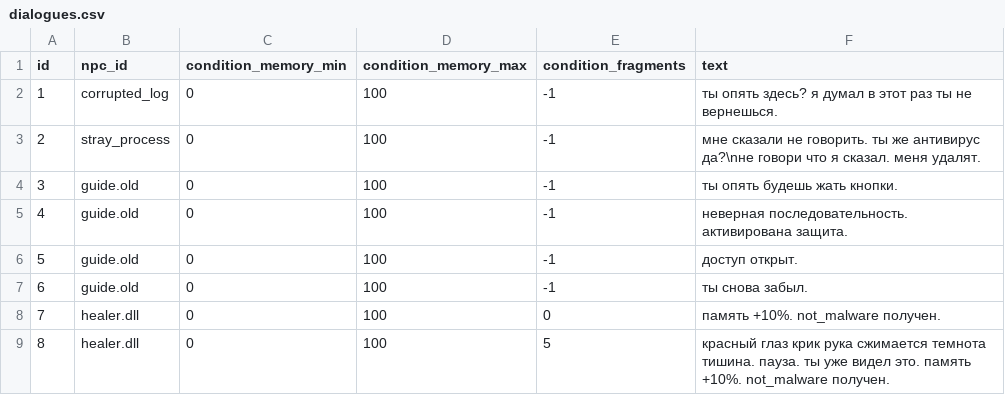
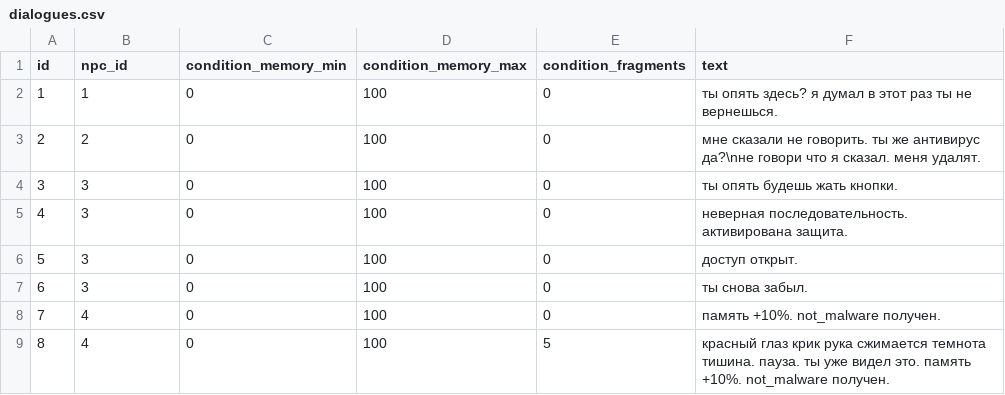
Before and after one commit to p0sd7/KERNEL_PANIC, a CSV file: Code/assets/dialogues.csv, drawn as a sheet.

```diff
--- a/Code/assets/dialogues.csv
+++ b/Code/assets/dialogues.csv
@@ -1,9 +1,9 @@
 id;npc_id;condition_memory_min;condition_memory_max;condition_fragments;text
-1;corrupted_log;0;100;-1;"ты опять здесь? я думал в этот раз ты не вернешься."
-2;stray_process;0;100;-1;"мне сказали не говорить. ты же антивирус да?\nне говори что я сказал. меня удалят."
-3;guide.old;0;100;-1;"ты опять будешь жать кнопки."
-4;guide.old;0;100;-1;"неверная последовательность. активирована защита."
-5;guide.old;0;100;-1;"доступ открыт."
-6;guide.old;0;100;-1;"ты снова забыл."
-7;healer.dll;0;100;0;"память +10%. not_malware получен."
-8;healer.dll;0;100;5;"красный глаз крик рука сжимается темнота тишина. пауза. ты уже видел это. память +10%. not_malware получен."
+1;1;0;100;0;"ты опять здесь? я думал в этот раз ты не вернешься."
+2;2;0;100;0;"мне сказали не говорить. ты же антивирус да?\nне говори что я сказал. меня удалят."
+3;3;0;100;0;"ты опять будешь жать кнопки."
+4;3;0;100;0;"неверная последовательность. активирована защита."
+5;3;0;100;0;"доступ открыт."
+6;3;0;100;0;"ты снова забыл."
+7;4;0;100;0;"память +10%. not_malware получен."
+8;4;0;100;5;"красный глаз крик рука сжимается темнота тишина. пауза. ты уже видел это. память +10%. not_malware получен."
```
Also changed, not shown: Code/assets/enemies.csv, Code/assets/items.csv, 41 other files.
